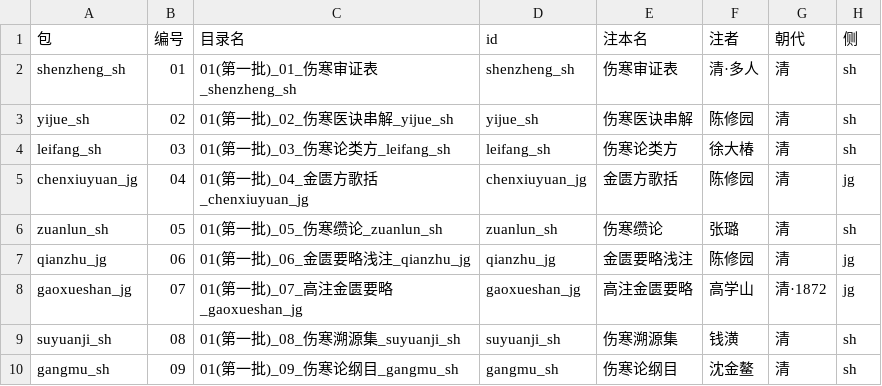
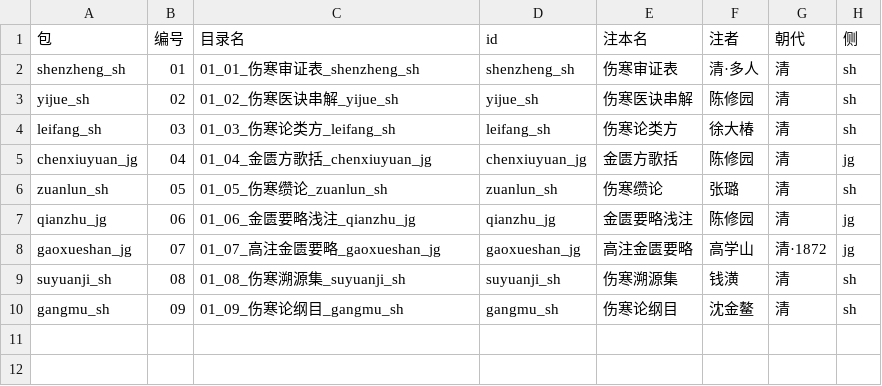
Before and after one commit to daoyechen/yi-shzbl, a CSV file: 07_templates/注本派发/分包表_20261122.csv, drawn as a sheet; only a part is shown; the diff names each change by its address in the sheet, - before the commit and + after, or states it on an @@ line.

```diff
--- a/07_templates/注本派发/分包表_20261122.csv
+++ b/07_templates/注本派发/分包表_20261122.csv
-C2 (目录名): 01(第一批)_01_伤寒审证表_shenzheng_sh
+C2 (目录名): 01_01_伤寒审证表_shenzheng_sh
-C3 (目录名): 01(第一批)_02_伤寒医诀串解_yijue_sh
+C3 (目录名): 01_02_伤寒医诀串解_yijue_sh
-C4 (目录名): 01(第一批)_03_伤寒论类方_leifang_sh
+C4 (目录名): 01_03_伤寒论类方_leifang_sh
-C5 (目录名): 01(第一批)_04_金匮方歌括_chenxiuyuan_jg
+C5 (目录名): 01_04_金匮方歌括_chenxiuyuan_jg
-C6 (目录名): 01(第一批)_05_伤寒缵论_zuanlun_sh
+C6 (目录名): 01_05_伤寒缵论_zuanlun_sh
-C7 (目录名): 01(第一批)_06_金匮要略浅注_qianzhu_jg
+C7 (目录名): 01_06_金匮要略浅注_qianzhu_jg
-C8 (目录名): 01(第一批)_07_高注金匮要略_gaoxueshan_jg
+C8 (目录名): 01_07_高注金匮要略_gaoxueshan_jg
-C9 (目录名): 01(第一批)_08_伤寒溯源集_suyuanji_sh
+C9 (目录名): 01_08_伤寒溯源集_suyuanji_sh
-C10 (目录名): 01(第一批)_09_伤寒论纲目_gangmu_sh
+C10 (目录名): 01_09_伤寒论纲目_gangmu_sh
```
Also changed, not shown: 2 other files.
